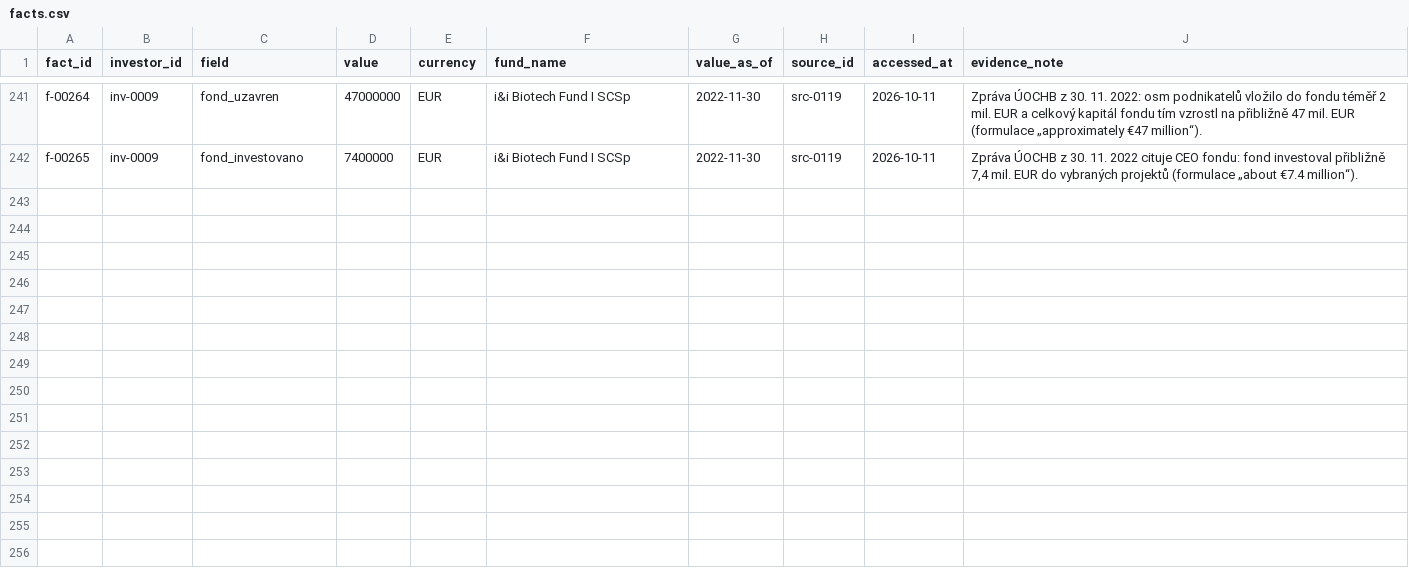
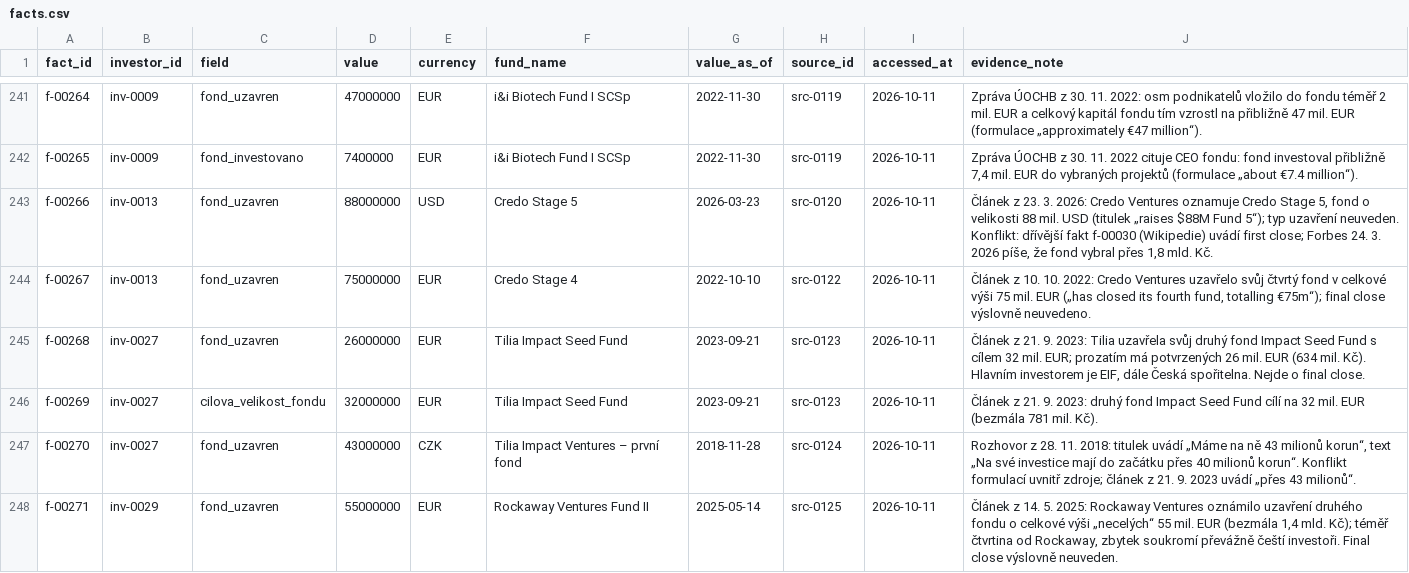
Before and after one commit to osho4753/investor-db, a CSV file: data/facts.csv, drawn as a sheet; only a part is shown, gaps mark what is left out.

```diff
--- a/data/facts.csv
+++ b/data/facts.csv
@@ -242 +242,7 @@ f-00264,inv-0009,fond_uzavren,47000000,EUR,i&i Biotech Fund I SCSp,2022-11-30,sr
 f-00265,inv-0009,fond_investovano,7400000,EUR,i&i Biotech Fund I SCSp,2022-11-30,src-0119,2026-10-11,"Zpráva ÚOCHB z 30. 11. 2022 cituje CEO fondu: fond investoval přibližně 7,4 mil. EUR do vybraných projektů (formulace „about €7.4 million“)."
+f-00266,inv-0013,fond_uzavren,88000000,USD,Credo Stage 5,2026-03-23,src-0120,2026-10-11,"Článek z 23. 3. 2026: Credo Ventures oznamuje Credo Stage 5, fond o velikosti 88 mil. USD (titulek „raises $88M Fund 5“); typ uzavření neuveden. Konflikt: dřívější fakt f-00030 (Wikipedie) uvádí first close; Forbes 24. 3. 2026 píše, že fond vybral přes 1,8 mld. Kč."
+f-00267,inv-0013,fond_uzavren,75000000,EUR,Credo Stage 4,2022-10-10,src-0122,2026-10-11,"Článek z 10. 10. 2022: Credo Ventures uzavřelo svůj čtvrtý fond v celkové výši 75 mil. EUR („has closed its fourth fund, totalling €75m“); final close výslovně neuvedeno."
+f-00268,inv-0027,fond_uzavren,26000000,EUR,Tilia Impact Seed Fund,2023-09-21,src-0123,2026-10-11,"Článek z 21. 9. 2023: Tilia uzavřela svůj druhý fond Impact Seed Fund s cílem 32 mil. EUR; prozatím má potvrzených 26 mil. EUR (634 mil. Kč). Hlavním investorem je EIF, dále Česká spořitelna. Nejde o final close."
+f-00269,inv-0027,cilova_velikost_fondu,32000000,EUR,Tilia Impact Seed Fund,2023-09-21,src-0123,2026-10-11,Článek z 21. 9. 2023: druhý fond Impact Seed Fund cílí na 32 mil. EUR (bezmála 781 mil. Kč).
+f-00270,inv-0027,fond_uzavren,43000000,CZK,Tilia Impact Ventures – první fond,2018-11-28,src-0124,2026-10-11,"Rozhovor z 28. 11. 2018: titulek uvádí „Máme na ně 43 milionů korun“, text „Na své investice mají do začátku přes 40 milionů korun“. Konflikt formulací uvnitř zdroje; článek z 21. 9. 2023 uvádí „přes 43 milionů“."
+f-00271,inv-0029,fond_uzavren,55000000,EUR,Rockaway Ventures Fund II,2025-05-14,src-0125,2026-10-11,"Článek z 14. 5. 2025: Rockaway Ventures oznámilo uzavření druhého fondu o celkové výši „necelých“ 55 mil. EUR (bezmála 1,4 mld. Kč); téměř čtvrtina od Rockaway, zbytek soukromí převážně čeští investoři. Final close výslovně neuveden."
```
Also changed, not shown: data/effort_log.csv, data/funds.csv, 3 other files.
